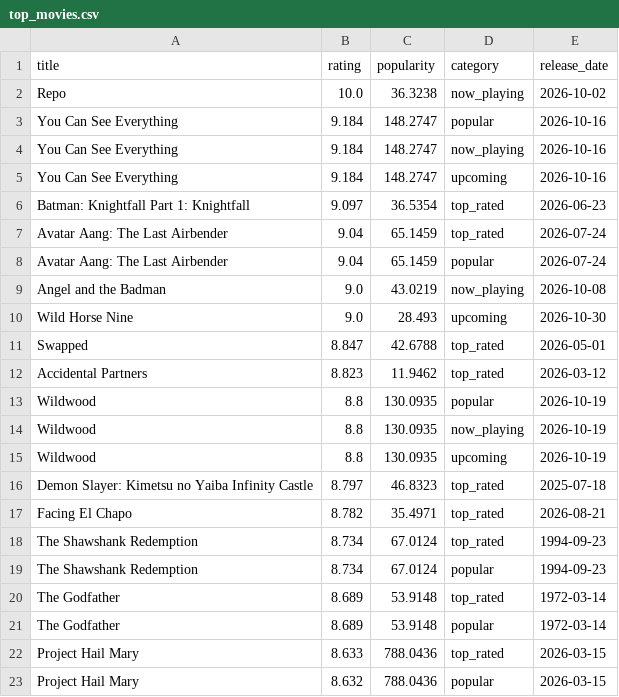
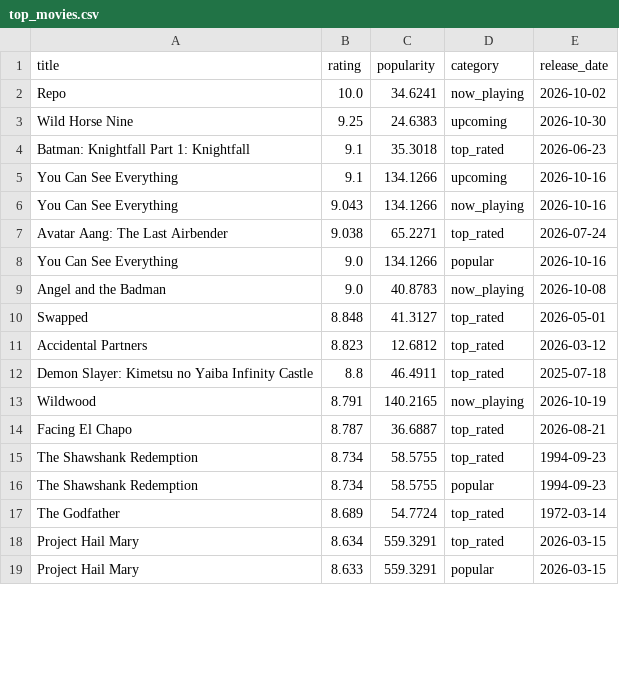
Before and after one commit to KOD-0101/movie-api-automation, a CSV file: top_movies.csv, drawn as a sheet; only a part is shown; the diff covers the shown part only.

```diff
--- a/top_movies.csv
+++ b/top_movies.csv
@@ -1,23 +1,19 @@
 title,rating,popularity,category,release_date
-Repo,10.0,36.3238,now_playing,2026-10-02
-You Can See Everything,9.184,148.2747,popular,2026-10-16
-You Can See Everything,9.184,148.2747,now_playing,2026-10-16
-You Can See Everything,9.184,148.2747,upcoming,2026-10-16
-Batman: Knightfall Part 1: Knightfall,9.097,36.5354,top_rated,2026-06-23
-Avatar Aang: The Last Airbender,9.04,65.1459,top_rated,2026-07-24
-Avatar Aang: The Last Airbender,9.04,65.1459,popular,2026-07-24
-Angel and the Badman,9.0,43.0219,now_playing,2026-10-08
-Wild Horse Nine,9.0,28.493,upcoming,2026-10-30
-Swapped,8.847,42.6788,top_rated,2026-05-01
-Accidental Partners,8.823,11.9462,top_rated,2026-03-12
-Wildwood,8.8,130.0935,popular,2026-10-19
-Wildwood,8.8,130.0935,now_playing,2026-10-19
-Wildwood,8.8,130.0935,upcoming,2026-10-19
-Demon Slayer: Kimetsu no Yaiba Infinity Castle,8.797,46.8323,top_rated,2025-07-18
-Facing El Chapo,8.782,35.4971,top_rated,2026-08-21
-The Shawshank Redemption,8.734,67.0124,top_rated,1994-09-23
-The Shawshank Redemption,8.734,67.0124,popular,1994-09-23
-The Godfather,8.689,53.9148,top_rated,1972-03-14
-The Godfather,8.689,53.9148,popular,1972-03-14
-Project Hail Mary,8.633,788.0436,top_rated,2026-03-15
-Project Hail Mary,8.632,788.0436,popular,2026-03-15
+Repo,10.0,34.6241,now_playing,2026-10-02
+Wild Horse Nine,9.25,24.6383,upcoming,2026-10-30
+Batman: Knightfall Part 1: Knightfall,9.1,35.3018,top_rated,2026-06-23
+You Can See Everything,9.1,134.1266,upcoming,2026-10-16
+You Can See Everything,9.043,134.1266,now_playing,2026-10-16
+Avatar Aang: The Last Airbender,9.038,65.2271,top_rated,2026-07-24
+You Can See Everything,9.0,134.1266,popular,2026-10-16
+Angel and the Badman,9.0,40.8783,now_playing,2026-10-08
+Swapped,8.848,41.3127,top_rated,2026-05-01
+Accidental Partners,8.823,12.6812,top_rated,2026-03-12
+Demon Slayer: Kimetsu no Yaiba Infinity Castle,8.8,46.4911,top_rated,2025-07-18
+Wildwood,8.791,140.2165,now_playing,2026-10-19
+Facing El Chapo,8.787,36.6887,top_rated,2026-08-21
+The Shawshank Redemption,8.734,58.5755,top_rated,1994-09-23
+The Shawshank Redemption,8.734,58.5755,popular,1994-09-23
+The Godfather,8.689,54.7724,top_rated,1972-03-14
+Project Hail Mary,8.634,559.3291,top_rated,2026-03-15
+Project Hail Mary,8.633,559.3291,popular,2026-03-15
```
Also changed, not shown: 7 added rows, 3 removed rows and 31 edited cells elsewhere in this file, 1 other file.
